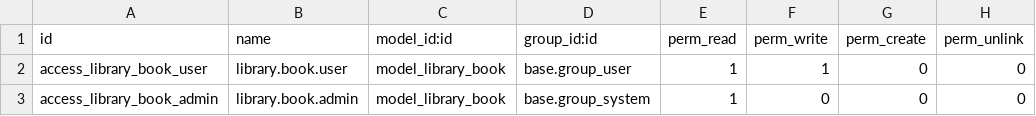
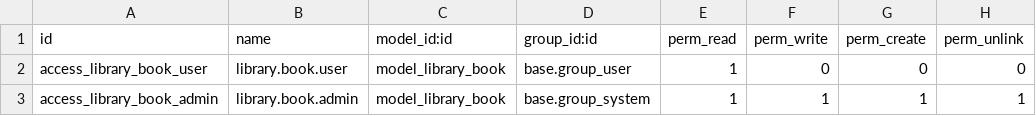
Before and after one commit to rohitwaghmare101/vitech10, a CSV file: modules/my_module/security/ir.model.access.csv, drawn as a sheet.

```diff
--- a/modules/my_module/security/ir.model.access.csv
+++ b/modules/my_module/security/ir.model.access.csv
@@ -1,3 +1,3 @@
 id,name,model_id:id,group_id:id,perm_read,perm_write,perm_create,perm_unlink
-access_library_book_user,library.book.user,model_library_book,base.group_user,1,1,0,0
-access_library_book_admin,library.book.admin,model_library_book,base.group_system,1,0,0,0
+access_library_book_user,library.book.user,model_library_book,base.group_user,1,0,0,0
+access_library_book_admin,library.book.admin,model_library_book,base.group_system,1,1,1,1
```
Also changed, not shown: 9 other files.
